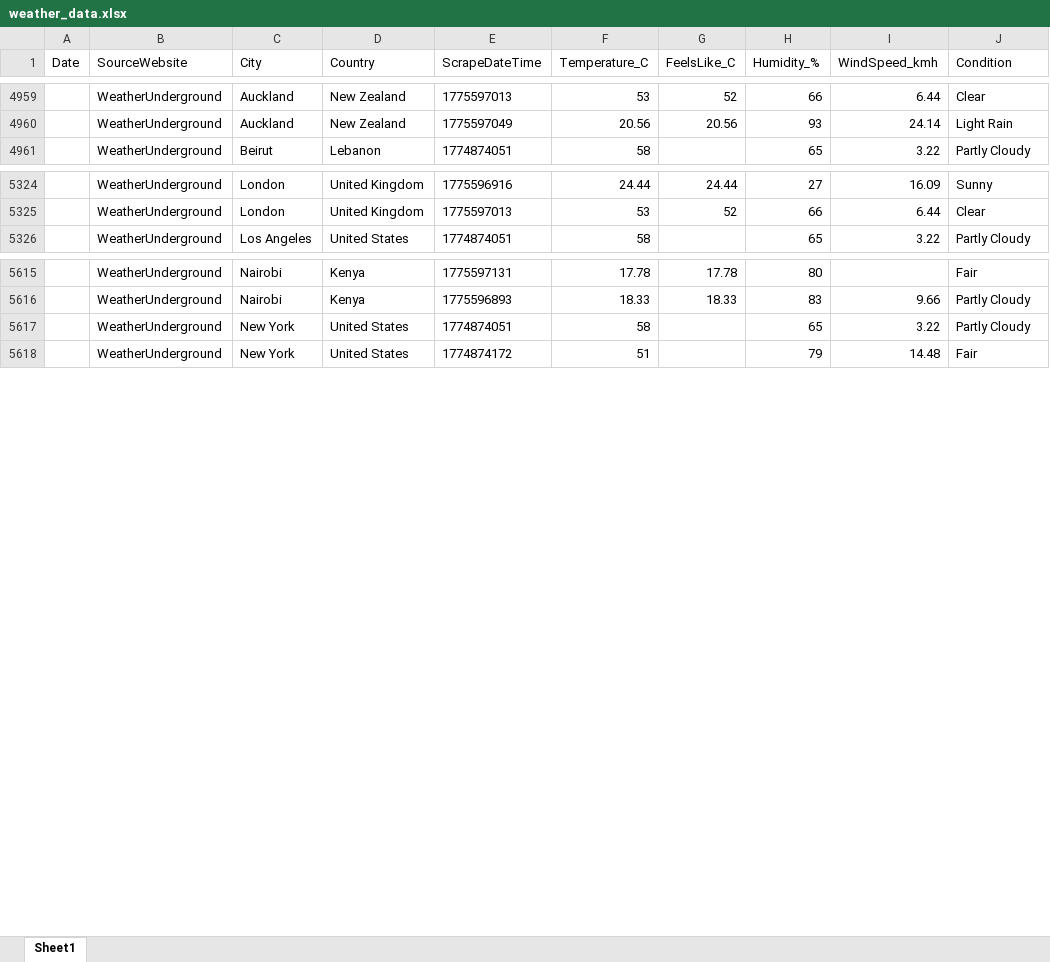
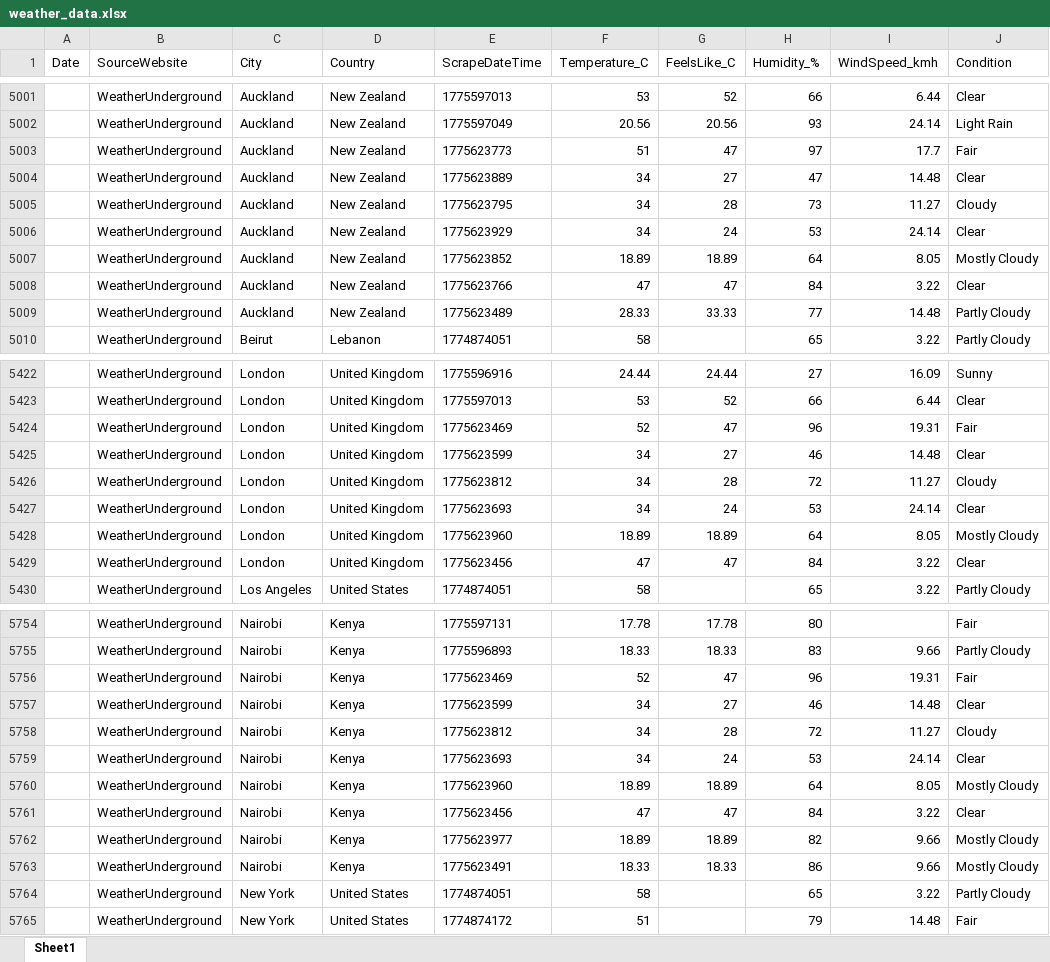
Before and after one commit to AyaHajjaoui/WebScraping-project, an Excel workbook: data/processed/weather_data.xlsx, sheet Sheet1, drawn as a sheet; only a part is shown, gaps mark what is left out; values as stored, in another font and other column widths than the file's, no borders; the diff covers the shown part only; the diff names each change by its address in the sheet, - before the commit and + after, or states it on an @@ line.

```diff
--- a/data/processed/weather_data.xlsx (sheet Sheet1)
+++ b/data/processed/weather_data.xlsx (sheet Sheet1)
+row 5003:  | WeatherUnderground | Auckland | New Zealand | 1775623773 | 51 | 47 | 97 | 17.7 | Fair
+row 5004:  | WeatherUnderground | Auckland | New Zealand | 1775623889 | 34 | 27 | 47 | 14.48 | Clear
+row 5005:  | WeatherUnderground | Auckland | New Zealand | 1775623795 | 34 | 28 | 73 | 11.27 | Cloudy
+row 5006:  | WeatherUnderground | Auckland | New Zealand | 1775623929 | 34 | 24 | 53 | 24.14 | Clear
+row 5007:  | WeatherUnderground | Auckland | New Zealand | 1775623852 | 18.89 | 18.89 | 64 | 8.05 | Mostly Cloudy
+row 5008:  | WeatherUnderground | Auckland | New Zealand | 1775623766 | 47 | 47 | 84 | 3.22 | Clear
+row 5009:  | WeatherUnderground | Auckland | New Zealand | 1775623489 | 28.33 | 33.33 | 77 | 14.48 | Partly Cloudy
+row 5424:  | WeatherUnderground | London | United Kingdom | 1775623469 | 52 | 47 | 96 | 19.31 | Fair
+row 5425:  | WeatherUnderground | London | United Kingdom | 1775623599 | 34 | 27 | 46 | 14.48 | Clear
+row 5426:  | WeatherUnderground | London | United Kingdom | 1775623812 | 34 | 28 | 72 | 11.27 | Cloudy
+row 5427:  | WeatherUnderground | London | United Kingdom | 1775623693 | 34 | 24 | 53 | 24.14 | Clear
+row 5428:  | WeatherUnderground | London | United Kingdom | 1775623960 | 18.89 | 18.89 | 64 | 8.05 | Mostly Cloudy
+row 5429:  | WeatherUnderground | London | United Kingdom | 1775623456 | 47 | 47 | 84 | 3.22 | Clear
+row 5756:  | WeatherUnderground | Nairobi | Kenya | 1775623469 | 52 | 47 | 96 | 19.31 | Fair
+row 5757:  | WeatherUnderground | Nairobi | Kenya | 1775623599 | 34 | 27 | 46 | 14.48 | Clear
+row 5758:  | WeatherUnderground | Nairobi | Kenya | 1775623812 | 34 | 28 | 72 | 11.27 | Cloudy
+row 5759:  | WeatherUnderground | Nairobi | Kenya | 1775623693 | 34 | 24 | 53 | 24.14 | Clear
+row 5760:  | WeatherUnderground | Nairobi | Kenya | 1775623960 | 18.89 | 18.89 | 64 | 8.05 | Mostly Cloudy
+row 5761:  | WeatherUnderground | Nairobi | Kenya | 1775623456 | 47 | 47 | 84 | 3.22 | Clear
+row 5762:  | WeatherUnderground | Nairobi | Kenya | 1775623977 | 18.89 | 18.89 | 82 | 9.66 | Mostly Cloudy
+row 5763:  | WeatherUnderground | Nairobi | Kenya | 1775623491 | 18.33 | 18.33 | 86 | 9.66 | Mostly Cloudy
```
Also changed, not shown: 189 added rows elsewhere in this sheet, 5 other files.
